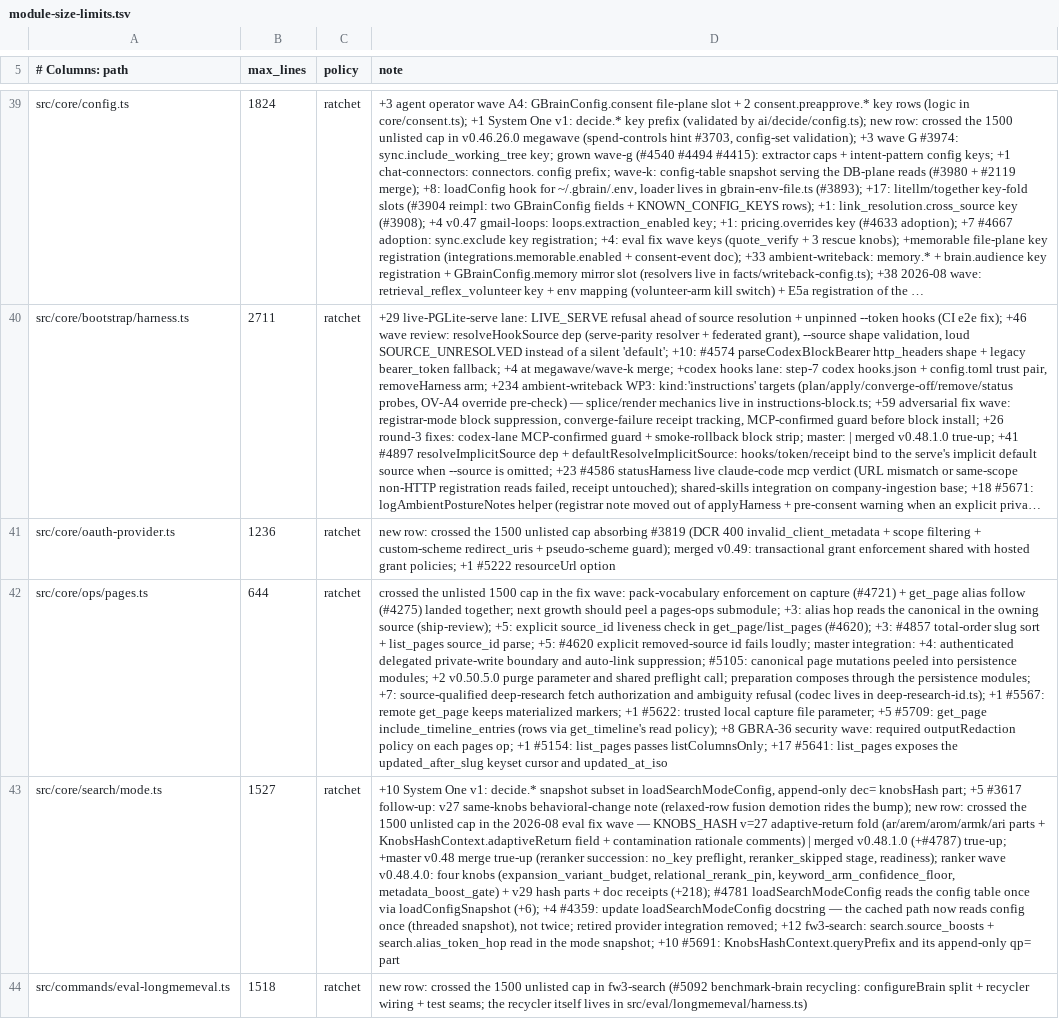
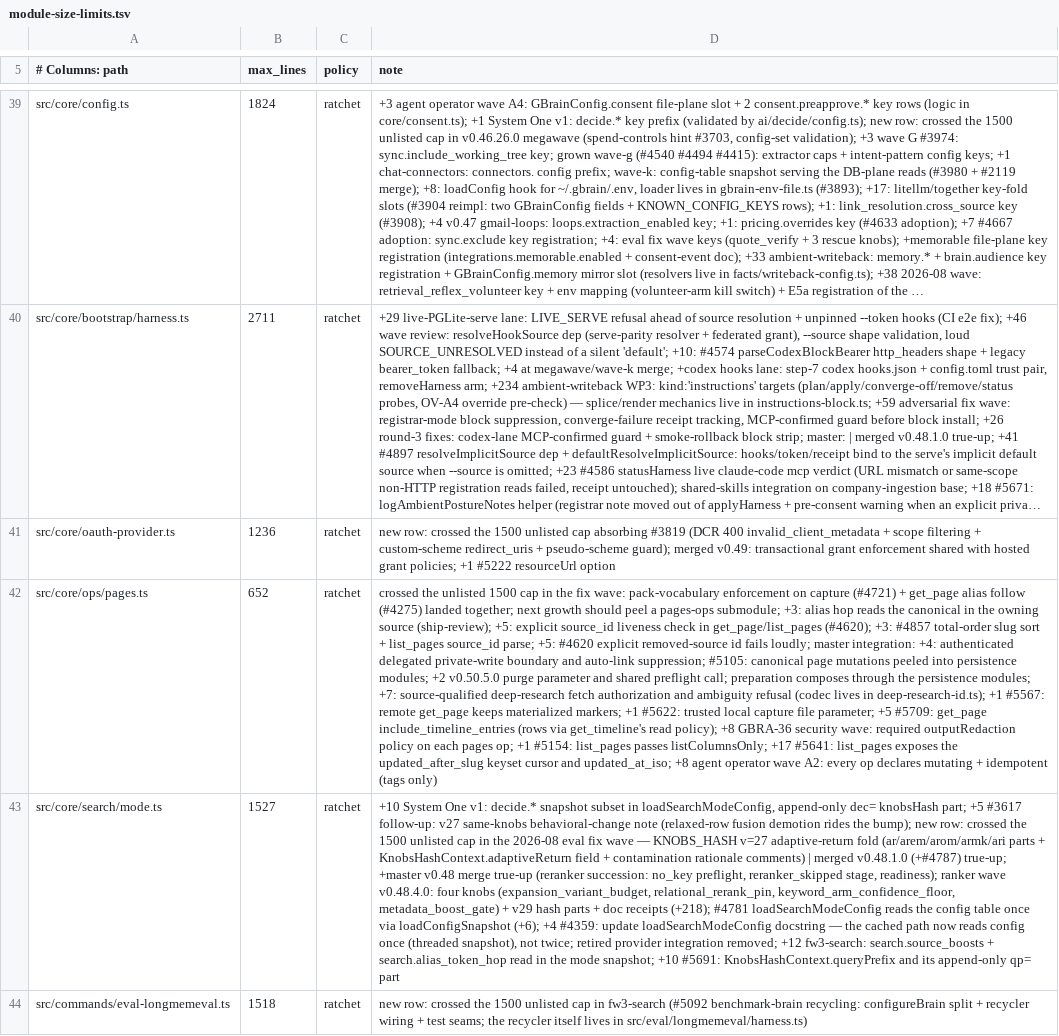
Before and after one commit to BeatusMomentum/gbrain, a TSV file: scripts/module-size-limits.tsv, drawn as a sheet; only a part is shown, gaps mark what is left out; long unchanged cells end in …; the diff names each change by its address in the sheet, - before the commit and + after, or states it on an @@ line.

```diff
--- a/scripts/module-size-limits.tsv
+++ b/scripts/module-size-limits.tsv
-B42 (max_lines): 644
+B42 (max_lines): 652
-D42 (note): …cursor and updated_at_iso
+D42 (note): …cursor and updated_at_iso; +8 agent operator wave A2: every op declares mutating + idempotent (tags only)
```
Also changed, not shown: scripts/function-size-baseline.tsv, scripts/structural-suites.tsv, 5 other files.
